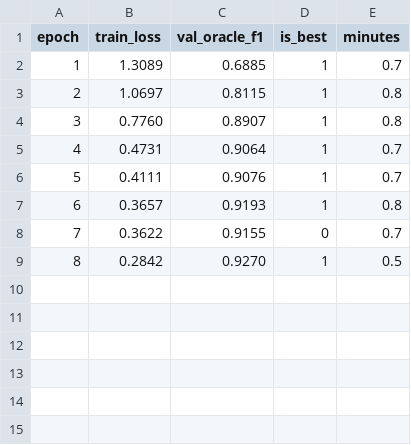
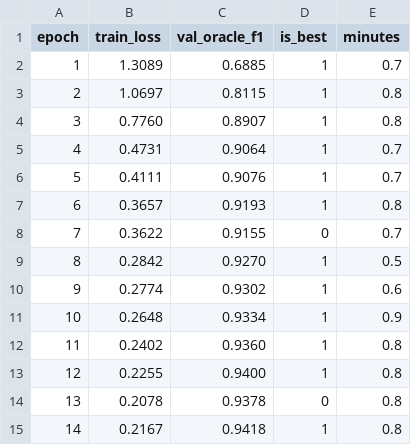
Before and after one commit to RonakSinghRaina/MP, a CSV file: hybrid_run_width_sweep/base04/training_log.csv, drawn as a sheet.

```diff
--- a/hybrid_run_width_sweep/base04/training_log.csv
+++ b/hybrid_run_width_sweep/base04/training_log.csv
@@ -9 +9,7 @@ epoch,train_loss,val_oracle_f1,is_best,minutes
 8,0.2842,0.9270,1,0.5
+9,0.2774,0.9302,1,0.6
+10,0.2648,0.9334,1,0.9
+11,0.2402,0.9360,1,0.8
+12,0.2255,0.9400,1,0.8
+13,0.2078,0.9378,0,0.8
+14,0.2167,0.9418,1,0.8
```
Also changed, not shown: 2 other files.
